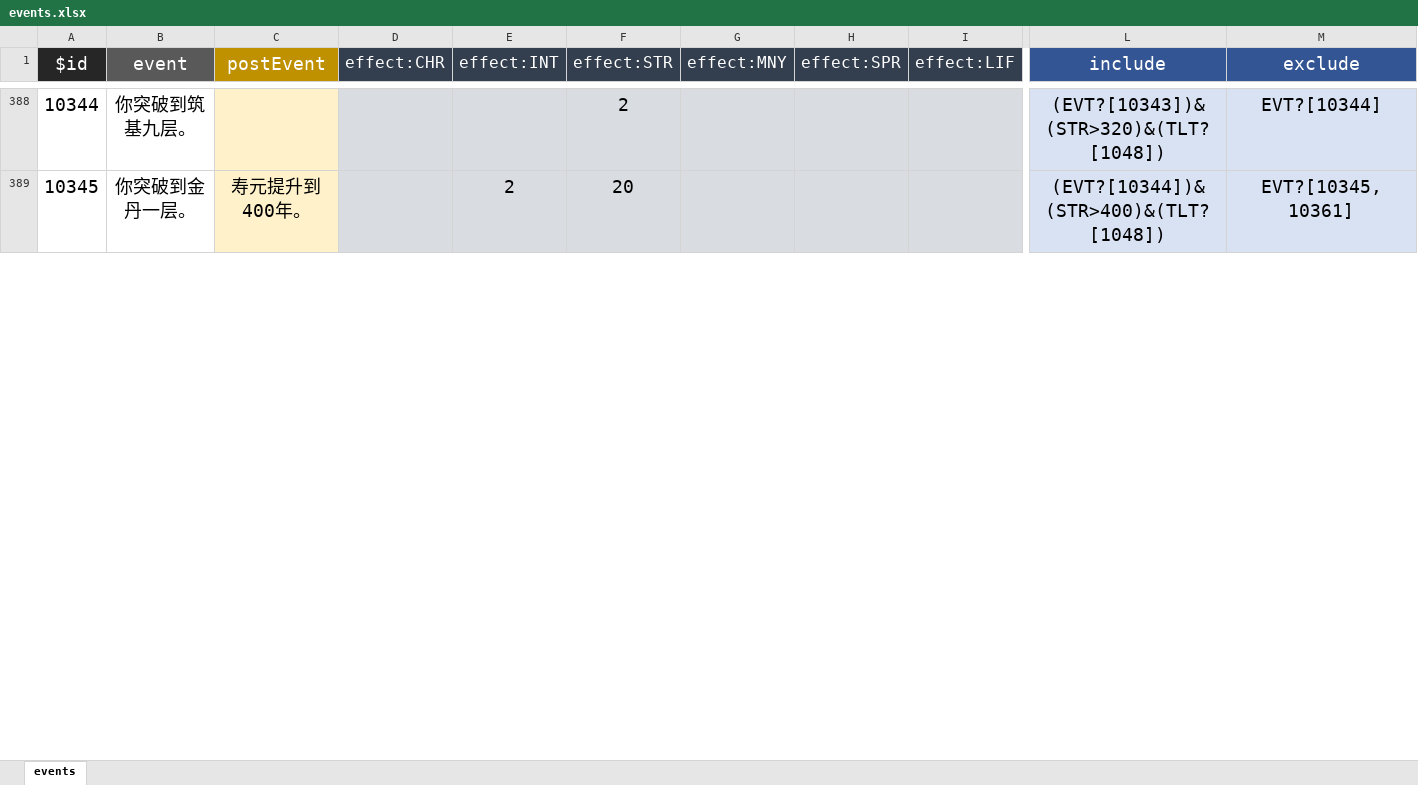
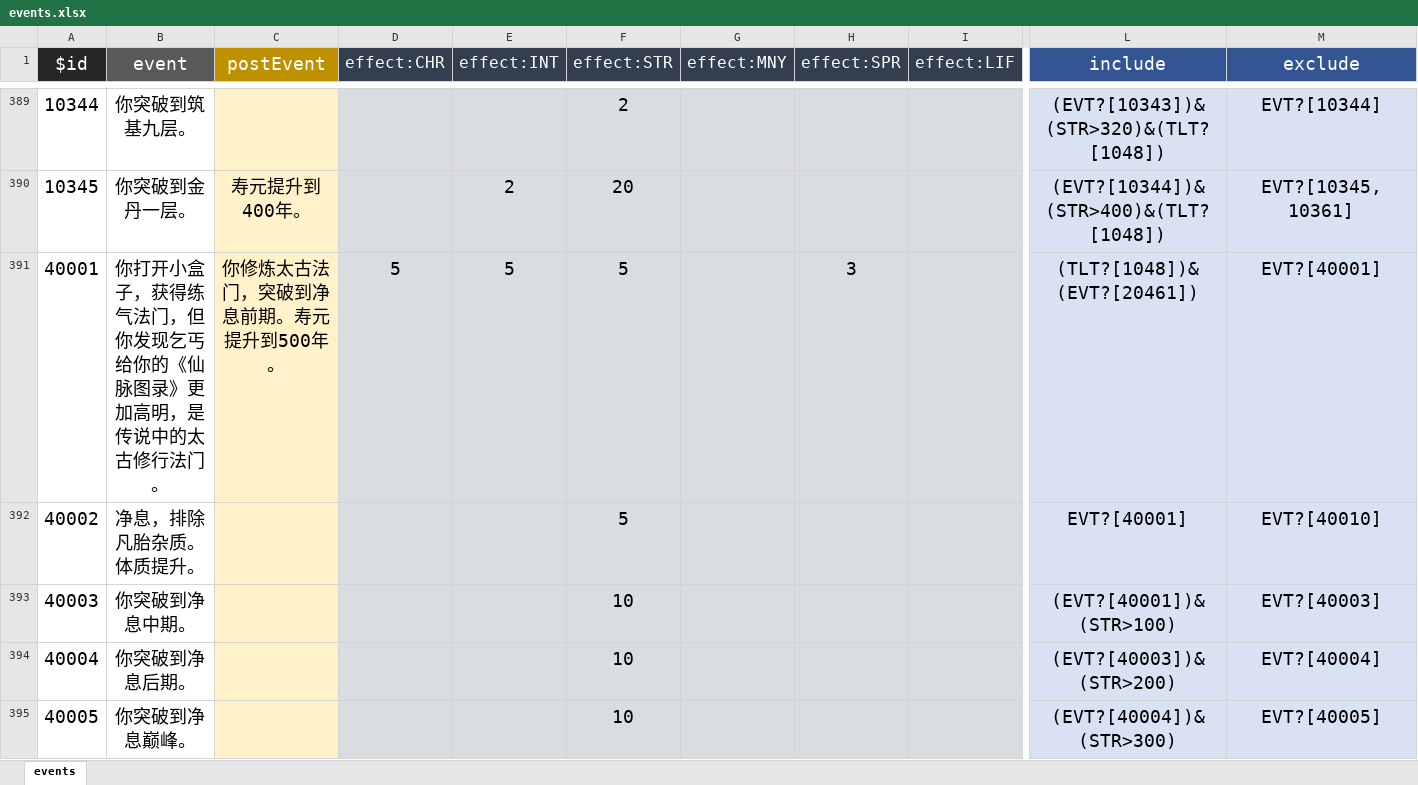
Before and after one commit to VickScarlet/lifeRestart, an Excel workbook: data/events.xlsx, sheet events, drawn as a sheet; only a part is shown, gaps mark what is left out; values as stored, in another font and other column widths than the file's, no borders; rows hold the shown columns only; the diff covers the shown part only; the diff names each change by its address in the sheet, - before the commit and + after, or states it on an @@ line.

```diff
--- a/data/events.xlsx (sheet events)
+++ b/data/events.xlsx (sheet events)
+row 391: 40001 | 你打开小盒子，获得练气法门，但你发现乞丐给你的《仙脉图录》更加高明，是传说中的太古修行法门。 | 你修炼太古法门，突破到净息前期。寿元提升到500年。 | 5 | 5 | 5 |  | 3 |  | (TLT?[1048])&(EVT?[20461]) | EVT?[40001]
+row 392: 40002 | 净息，排除凡胎杂质。体质提升。 |  |  |  | 5 |  |  |  | EVT?[40001] | EVT?[40010]
+row 393: 40003 | 你突破到净息中期。 |  |  |  | 10 |  |  |  | (EVT?[40001])&(STR>100) | EVT?[40003]
+row 394: 40004 | 你突破到净息后期。 |  |  |  | 10 |  |  |  | (EVT?[40003])&(STR>200) | EVT?[40004]
+row 395: 40005 | 你突破到净息巅峰。 |  |  |  | 10 |  |  |  | (EVT?[40004])&(STR>300) | EVT?[40005]
```
Also changed, not shown: 47 added rows and 19 edited cells elsewhere in this sheet, data/achievement.xlsx, data/age.xlsx, 19 other files.
